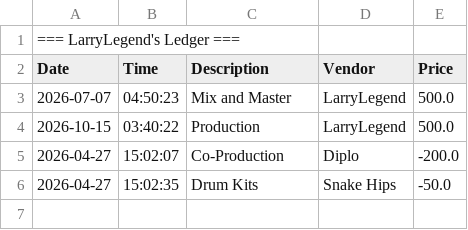
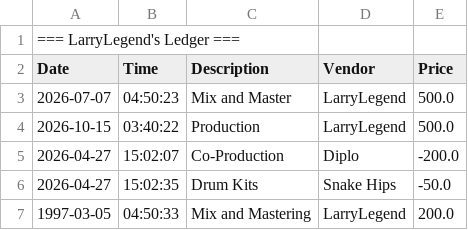
Before and after one commit to larryle7680/accounting-ledger, a CSV file: src/main/resources/transaction.csv, drawn as a sheet.

```diff
--- a/src/main/resources/transaction.csv
+++ b/src/main/resources/transaction.csv
@@ -6 +6,2 @@ Date|Time|Description|Vendor|Price
 2026-04-27|15:02:35|Drum Kits|Snake Hips|-50.0
+1997-03-05|04:50:33|Mix and Mastering |LarryLegend|200.0
```
Also changed, not shown: 1 other file.
